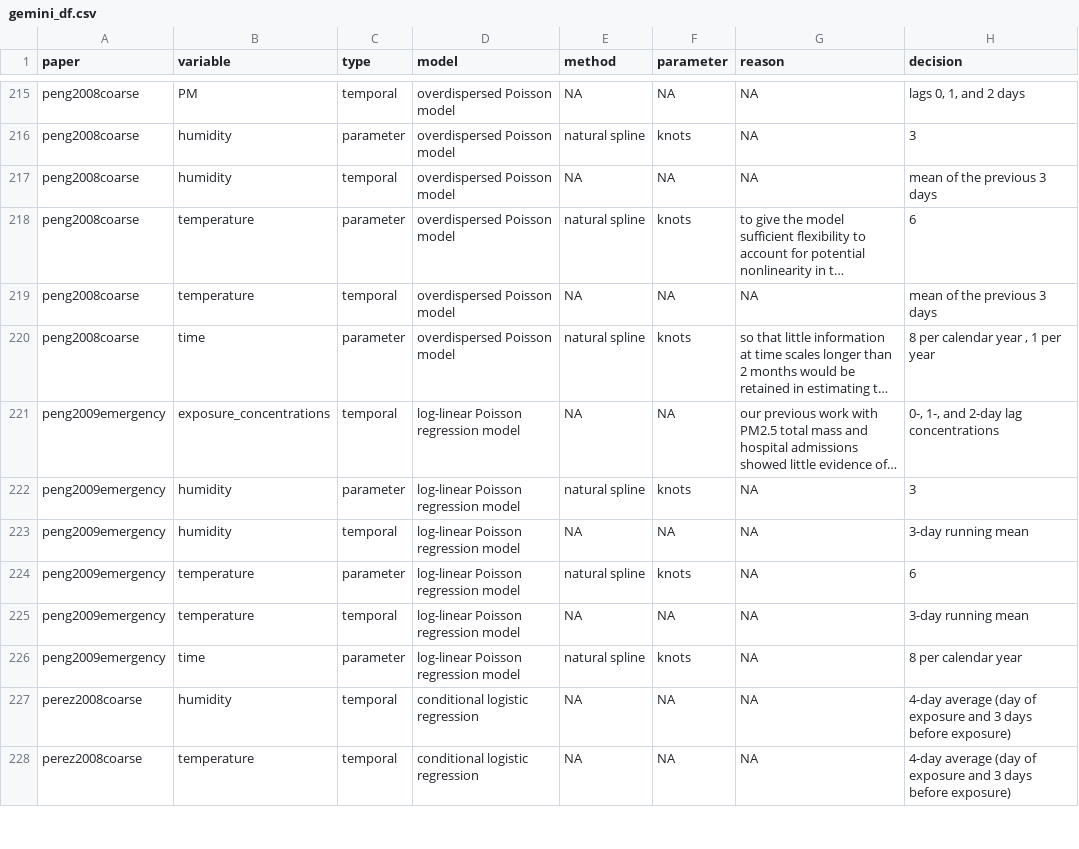
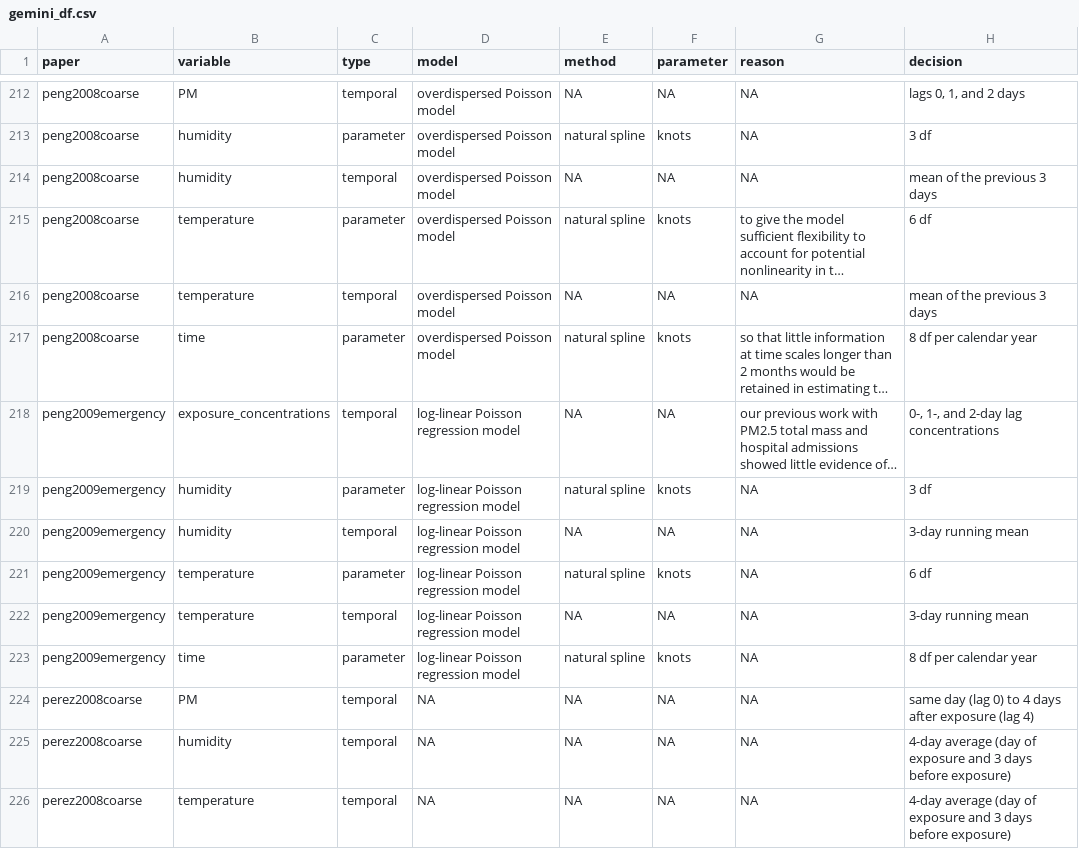
Before and after one commit to huizezhang-sherry/paper-decisions, a CSV file: data/gemini_df.csv, drawn as a sheet; only a part is shown, gaps mark what is left out; long unchanged cells end in …; addresses are those after the commit; the diff covers the shown part only; the diff names each change by its address in the sheet, - before the commit and + after, or states it on an @@ line.

```diff
--- a/data/gemini_df.csv
+++ b/data/gemini_df.csv
-H213 (decision): 3
+H213 (decision): 3 df
-H215 (decision): 6
+H215 (decision): 6 df
-H217 (decision): 8 per calendar year , 1 per year
+H217 (decision): 8 df per calendar year
-H219 (decision): 3
+H219 (decision): 3 df
-H221 (decision): 6
+H221 (decision): 6 df
-H223 (decision): 8 per calendar year
+H223 (decision): 8 df per calendar year
+row 224: perez2008coarse | PM | temporal | NA | NA | NA | NA | same day (lag 0) to 4 days after exposure (lag 4)
-D225:D226 (model): conditional logistic regression
+D225:D226 (model): NA
```
Also changed, not shown: 3 removed rows, 1 moved row and 129 edited cells elsewhere in this file, 19 other files.
